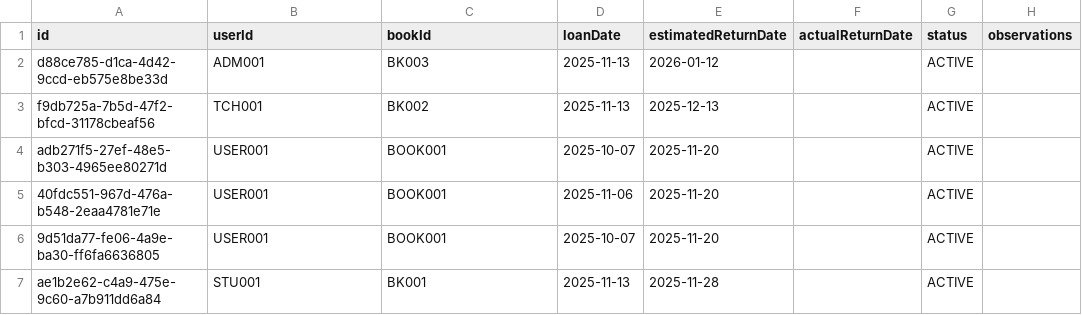
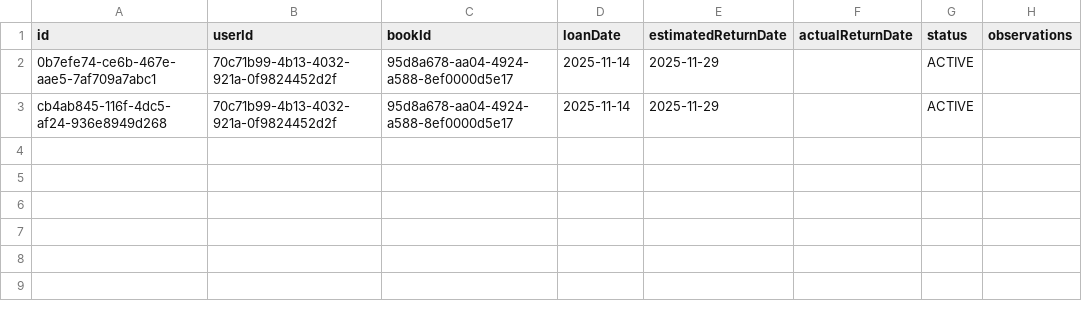
Before and after one commit to diego123912/biblioteca_publica, a CSV file: data/csv/loans.csv, drawn as a sheet; removed rows and columns are numbered as before the commit, all else as after; the diff names each change by its address in the sheet, - before the commit and + after, or states it on an @@ line.

```diff
--- a/data/csv/loans.csv
+++ b/data/csv/loans.csv
-row 2: d88ce785-d1ca-4d42-9ccd-eb575e8be33d | ADM001 | BK003 | 2025-11-13 | 2026-01-12 |  | ACTIVE
-row 3: f9db725a-7b5d-47f2-bfcd-31178cbeaf56 | TCH001 | BK002 | 2025-11-13 | 2025-12-13 |  | ACTIVE
-row 4: adb271f5-27ef-48e5-b303-4965ee80271d | USER001 | BOOK001 | 2025-10-07 | 2025-11-20 |  | ACTIVE
-row 5: 40fdc551-967d-476a-b548-2eaa4781e71e | USER001 | BOOK001 | 2025-11-06 | 2025-11-20 |  | ACTIVE
-row 6: 9d51da77-fe06-4a9e-ba30-ff6fa6636805 | USER001 | BOOK001 | 2025-10-07 | 2025-11-20 |  | ACTIVE
-row 7: ae1b2e62-c4a9-475e-9c60-a7b911dd6a84 | STU001 | BK001 | 2025-11-13 | 2025-11-28 |  | ACTIVE
+row 2: 0b7efe74-ce6b-467e-aae5-7af709a7abc1 | 70c71b99-4b13-4032-921a-0f9824452d2f | 95d8a678-aa04-4924-a588-8ef0000d5e17 | 2025-11-14 | 2025-11-29 |  | ACTIVE
+row 3: cb4ab845-116f-4dc5-af24-936e8949d268 | 70c71b99-4b13-4032-921a-0f9824452d2f | 95d8a678-aa04-4924-a588-8ef0000d5e17 | 2025-11-14 | 2025-11-29 |  | ACTIVE
```
Also changed, not shown: data/csv/libraries.csv, data/csv/publishers.csv, 19 other files.
